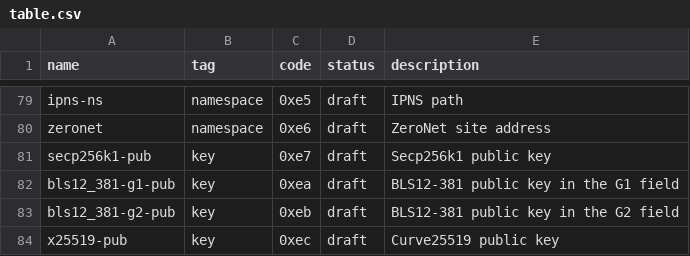
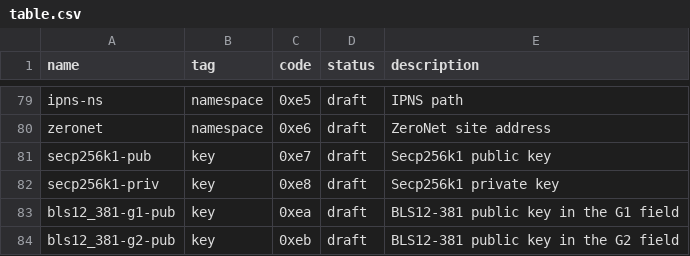
Before and after one commit to multiformats/multicodec, a CSV file: table.csv, drawn as a sheet; only a part is shown, gaps mark what is left out; the shorter side is filled out with more unchanged rows.

Commit message:
Update table.csv

```diff
--- a/table.csv
+++ b/table.csv
@@ -81,2 +81,3 @@ zeronet,                        namespace,      0xe6,           draft,     ZeroN
 secp256k1-pub,                  key,            0xe7,           draft,     Secp256k1 public key
+secp256k1-priv,                 key,            0xe8,           draft,     Secp256k1 private key
 bls12_381-g1-pub,               key,            0xea,           draft,     BLS12-381 public key in the G1 field
```
